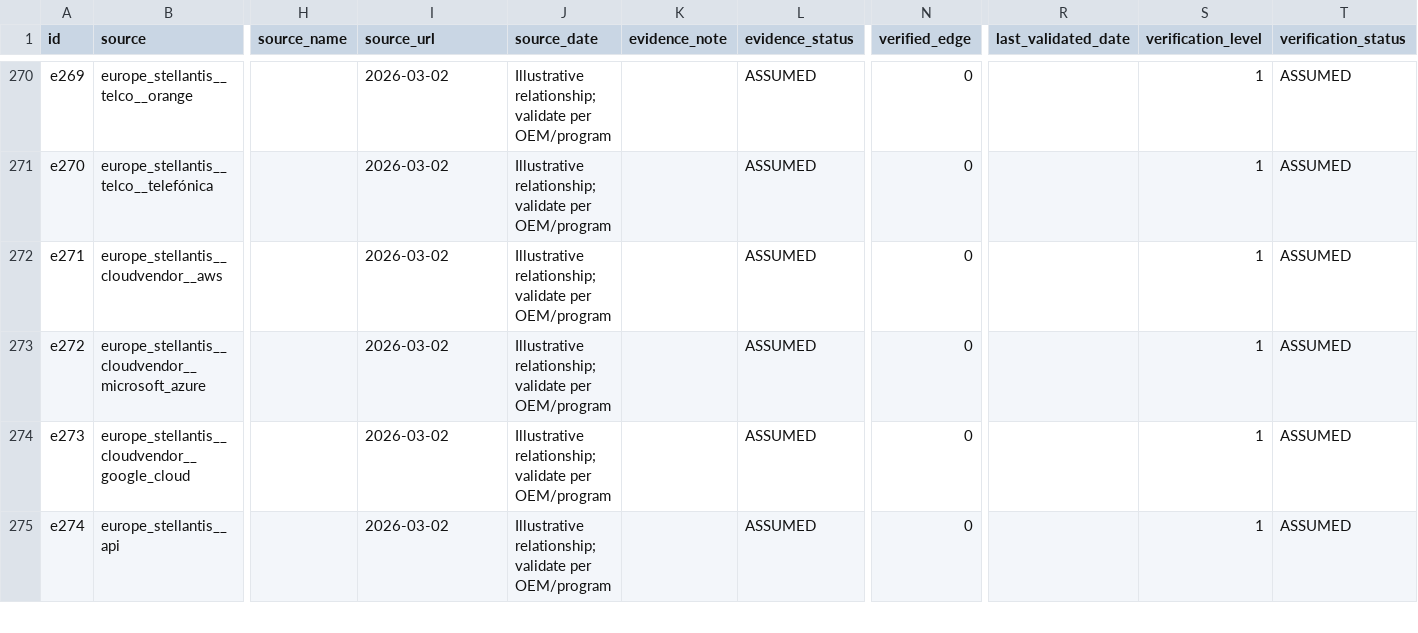
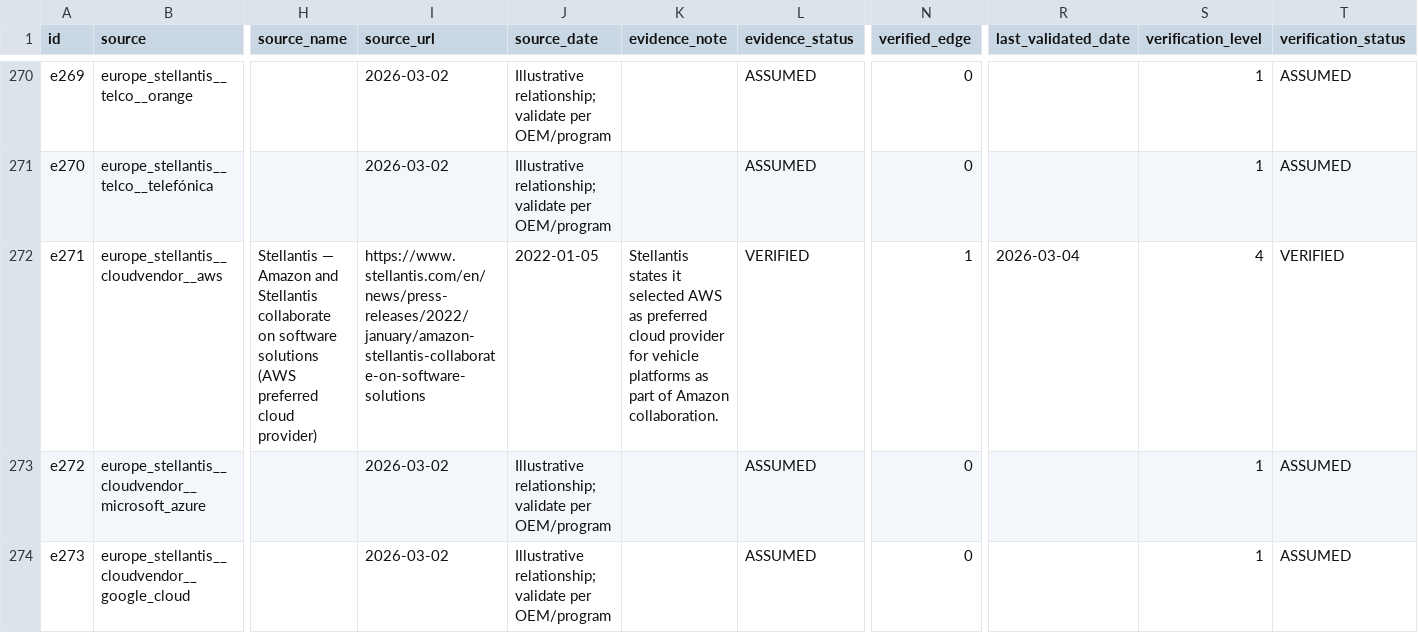
Before and after one commit to cjleeau/oem-system-stack, a CSV file: docs/data/edges.csv, drawn as a sheet; only a part is shown, gaps mark what is left out; the shorter side is filled out with more unchanged rows; the diff covers the shown part only; the diff names each change by its address in the sheet, - before the commit and + after, or states it on an @@ line.

Commit message:
cloud ifra data patch

```diff
--- a/docs/data/edges.csv
+++ b/docs/data/edges.csv
-H272 (source_name): (empty)
+H272 (source_name): Stellantis — Amazon and Stellantis collaborate on software solutions (AWS preferred cloud provider)
-I272 (source_url): 2026-03-02
+I272 (source_url): https://www.stellantis.com/en/news/press-releases/2022/january/amazon-stellantis-collaborate-on-software-solutions
-J272 (source_date): Illustrative relationship; validate per OEM/program
+J272 (source_date): 2022-01-05
-K272 (evidence_note): (empty)
+K272 (evidence_note): Stellantis states it selected AWS as preferred cloud provider for vehicle platforms as part of Amazon collaboration.
-L272 (evidence_status): ASSUMED
+L272 (evidence_status): VERIFIED
-N272 (verified_edge): 0
+N272 (verified_edge): 1
-R272 (last_validated_date): (empty)
+R272 (last_validated_date): 2026-03-04
-S272 (verification_level): 1
+S272 (verification_level): 4
-T272 (verification_status): ASSUMED
+T272 (verification_status): VERIFIED
```
Also changed, not shown: 1 added row and 80 edited cells elsewhere in this file, docs/data/nodes.csv.
